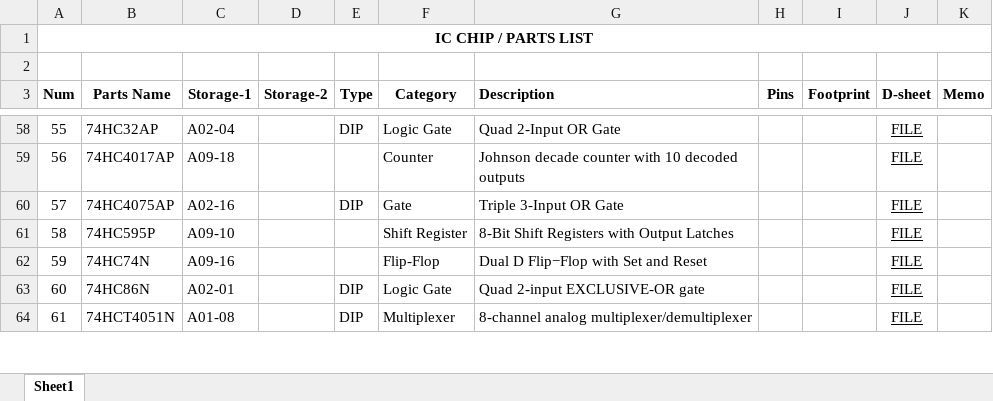
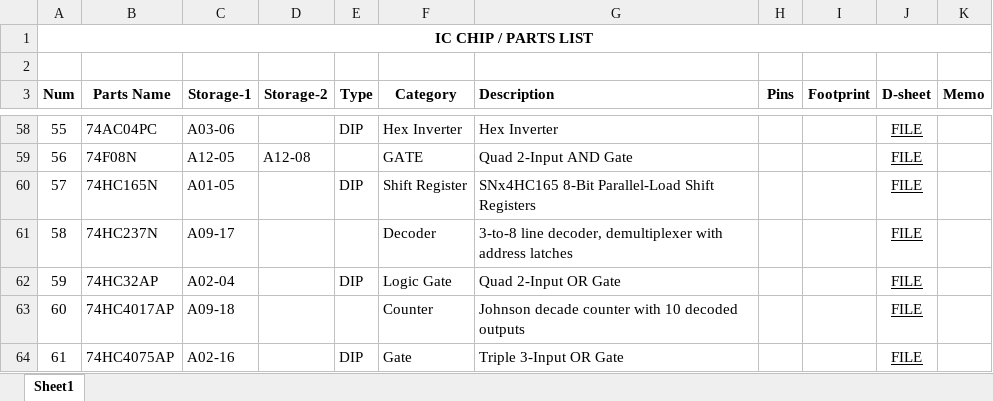
Before and after one commit to uki0327/datasheets, an Excel workbook: 00. PARTS LIST.xlsx, sheet Sheet1, drawn as a sheet; only a part is shown, gaps mark what is left out; values as stored, in another font and other column widths than the file's, no borders; the diff covers the shown part only; the diff names each change by its address in the sheet, - before the commit and + after, or states it on an @@ line.

```diff
--- a/00. PARTS LIST.xlsx (sheet Sheet1)
+++ b/00. PARTS LIST.xlsx (sheet Sheet1)
-B58 (Parts Name): 74HC32AP
+B58 (Parts Name): 74AC04PC
-C58 (Storage-1): A02-04
+C58 (Storage-1): A03-06
-F58 (Category): Logic Gate
+F58 (Category): Hex Inverter
-G58 (Description): Quad 2-Input OR Gate
+G58 (Description): Hex Inverter
-B59 (Parts Name): 74HC4017AP
+B59 (Parts Name): 74F08N
-C59 (Storage-1): A09-18
+C59 (Storage-1): A12-05
-D59 (Storage-2): (empty)
+D59 (Storage-2): A12-08
-F59 (Category): Counter
+F59 (Category): GATE
-G59 (Description): Johnson decade counter with 10 decoded outputs
+G59 (Description): Quad 2-Input AND Gate
-B60 (Parts Name): 74HC4075AP
+B60 (Parts Name): 74HC165N
-C60 (Storage-1): A02-16
+C60 (Storage-1): A01-05
-F60 (Category): Gate
+F60 (Category): Shift Register
-G60 (Description): Triple 3-Input OR Gate
+G60 (Description): SNx4HC165 8-Bit Parallel-Load Shift Registers
-B61 (Parts Name): 74HC595P
+B61 (Parts Name): 74HC237N
-C61 (Storage-1): A09-10
+C61 (Storage-1): A09-17
-F61 (Category): Shift Register
+F61 (Category): Decoder
-G61 (Description): 8-Bit Shift Registers with Output Latches
+G61 (Description): 3-to-8 line decoder, demultiplexer with address latches
-B62 (Parts Name): 74HC74N
+B62 (Parts Name): 74HC32AP
-C62 (Storage-1): A09-16
+C62 (Storage-1): A02-04
-E62 (Type): (empty)
+E62 (Type): DIP
-F62 (Category): Flip-Flop
+F62 (Category): Logic Gate
-G62 (Description): Dual D Flip−Flop with Set and Reset
+G62 (Description): Quad 2-Input OR Gate
-B63 (Parts Name): 74HC86N
+B63 (Parts Name): 74HC4017AP
-C63 (Storage-1): A02-01
+C63 (Storage-1): A09-18
-E63 (Type): DIP
+E63 (Type): (empty)
-F63 (Category): Logic Gate
+F63 (Category): Counter
-G63 (Description): Quad 2-input EXCLUSIVE-OR gate
+G63 (Description): Johnson decade counter with 10 decoded outputs
-B64 (Parts Name): 74HCT4051N
+B64 (Parts Name): 74HC4075AP
-C64 (Storage-1): A01-08
+C64 (Storage-1): A02-16
-F64 (Category): Multiplexer
+F64 (Category): Gate
-G64 (Description): 8-channel analog multiplexer/demultiplexer
+G64 (Description): Triple 3-Input OR Gate
```
Also changed, not shown: 1159 edited cells and cell formats elsewhere in this sheet.
